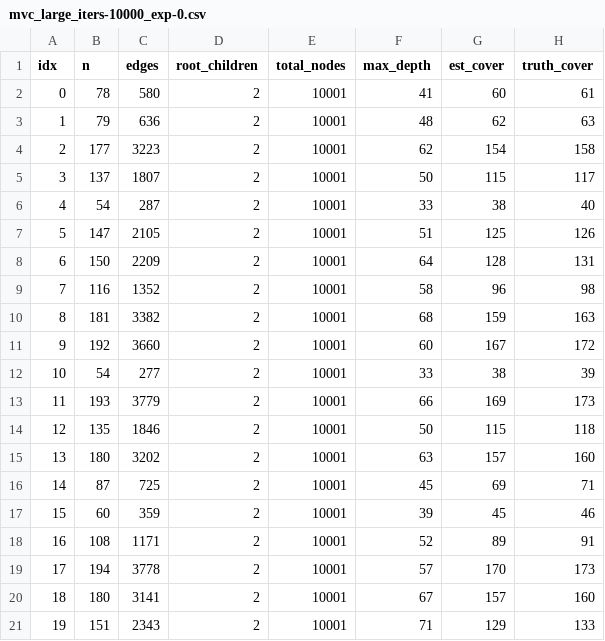
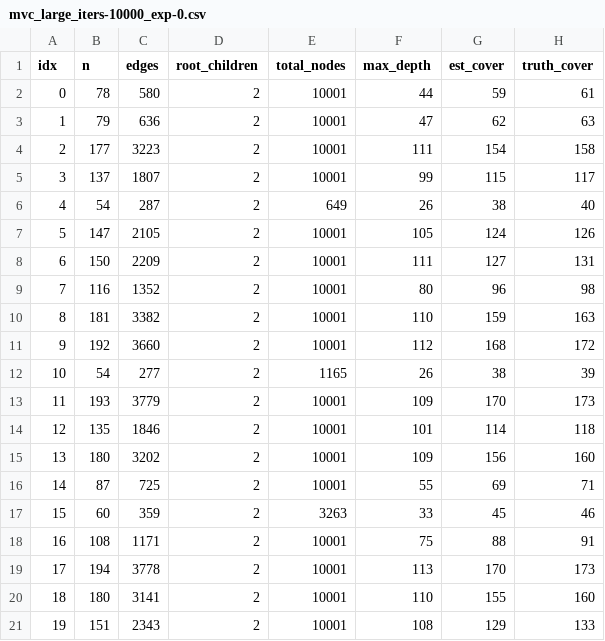
Before and after one commit to mathrabbit1028/MCTS-MVC, a CSV file: result/mvc_large_iters-10000_exp-0.csv, drawn as a sheet; only a part is shown; the diff covers the shown part only.

```diff
--- a/result/mvc_large_iters-10000_exp-0.csv
+++ b/result/mvc_large_iters-10000_exp-0.csv
@@ -1,21 +1,21 @@
 idx,n,edges,root_children,total_nodes,max_depth,est_cover,truth_cover
-0,78,580,2,10001,41,60,61
-1,79,636,2,10001,48,62,63
-2,177,3223,2,10001,62,154,158
-3,137,1807,2,10001,50,115,117
-4,54,287,2,10001,33,38,40
-5,147,2105,2,10001,51,125,126
-6,150,2209,2,10001,64,128,131
-7,116,1352,2,10001,58,96,98
-8,181,3382,2,10001,68,159,163
-9,192,3660,2,10001,60,167,172
-10,54,277,2,10001,33,38,39
-11,193,3779,2,10001,66,169,173
-12,135,1846,2,10001,50,115,118
-13,180,3202,2,10001,63,157,160
-14,87,725,2,10001,45,69,71
-15,60,359,2,10001,39,45,46
-16,108,1171,2,10001,52,89,91
-17,194,3778,2,10001,57,170,173
-18,180,3141,2,10001,67,157,160
-19,151,2343,2,10001,71,129,133
+0,78,580,2,10001,44,59,61
+1,79,636,2,10001,47,62,63
+2,177,3223,2,10001,111,154,158
+3,137,1807,2,10001,99,115,117
+4,54,287,2,649,26,38,40
+5,147,2105,2,10001,105,124,126
+6,150,2209,2,10001,111,127,131
+7,116,1352,2,10001,80,96,98
+8,181,3382,2,10001,110,159,163
+9,192,3660,2,10001,112,168,172
+10,54,277,2,1165,26,38,39
+11,193,3779,2,10001,109,170,173
+12,135,1846,2,10001,101,114,118
+13,180,3202,2,10001,109,156,160
+14,87,725,2,10001,55,69,71
+15,60,359,2,3263,33,45,46
+16,108,1171,2,10001,75,88,91
+17,194,3778,2,10001,113,170,173
+18,180,3141,2,10001,110,155,160
+19,151,2343,2,10001,108,129,133
```
Also changed, not shown: 43 edited cells elsewhere in this file, result/mvc_small_iters-10000_exp-0.csv, 8 other files.
